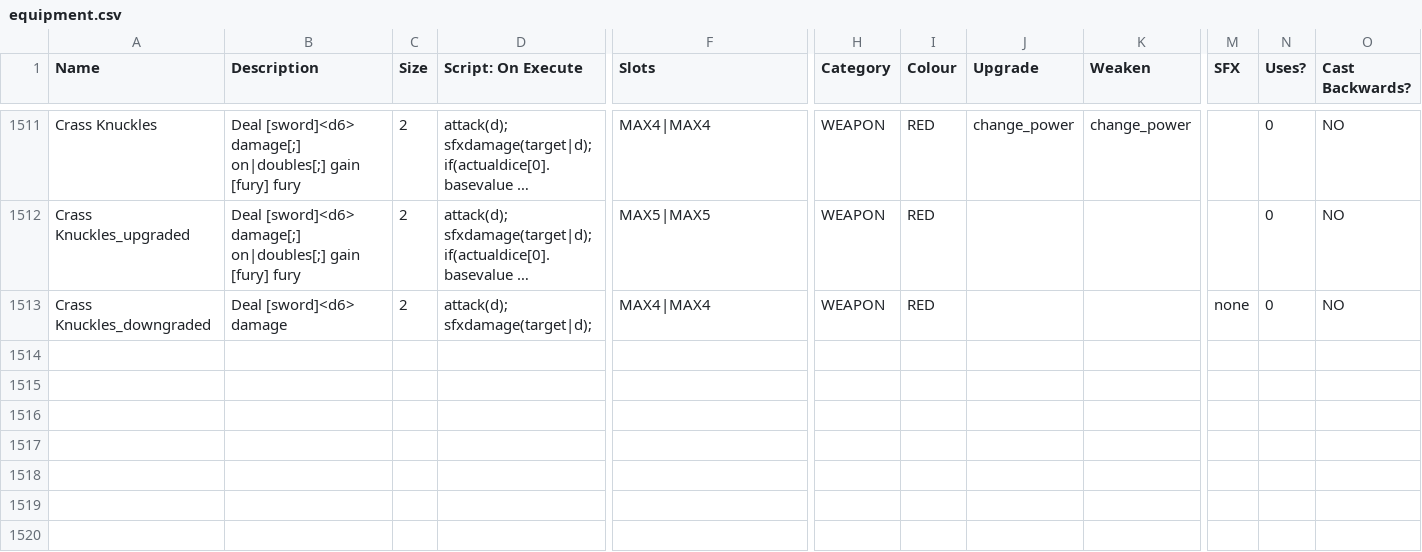
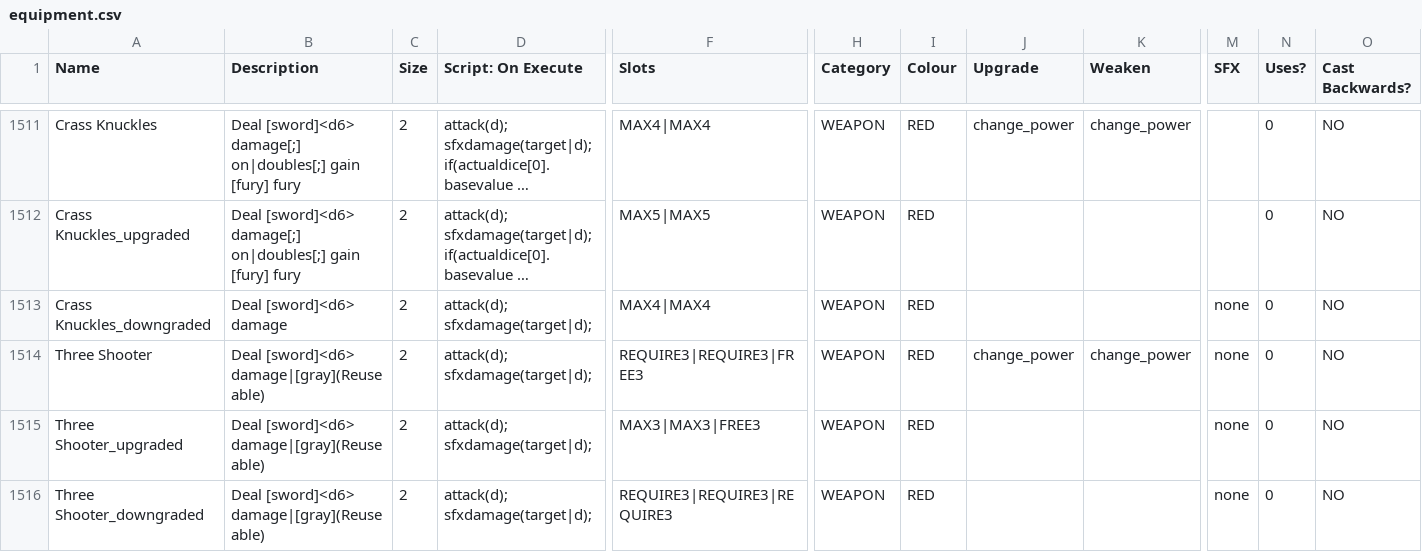
Before and after one commit to JuniorUdale/MoreFluff, a CSV file: _append/data/text/equipment.csv, drawn as a sheet; only a part is shown, gaps mark what is left out; long unchanged cells end in …; rows hold the shown columns only; the diff covers the shown part only; the diff names each change by its address in the sheet, - before the commit and + after, or states it on an @@ line.

```diff
--- a/_append/data/text/equipment.csv
+++ b/_append/data/text/equipment.csv
+row 1514: Three Shooter | Deal [sword]<d6> damage|[gray](Reuseable) | 2 | attack(d); sfxdamage(target|d); | REQUIRE3|REQUIRE3|FREE3 | WEAPON | RED | change_power | change_power | none | 0 | NO
+row 1515: Three Shooter_upgraded | Deal [sword]<d6> damage|[gray](Reuseable) | 2 | attack(d); sfxdamage(target|d); | MAX3|MAX3|FREE3 | WEAPON | RED |  |  | none | 0 | NO
+row 1516: Three Shooter_downgraded | Deal [sword]<d6> damage|[gray](Reuseable) | 2 | attack(d); sfxdamage(target|d); | REQUIRE3|REQUIRE3|REQUIRE3 | WEAPON | RED |  |  | none | 0 | NO
```
Also changed, not shown: 3 added rows and 15 edited cells elsewhere in this file, 1 other file.
